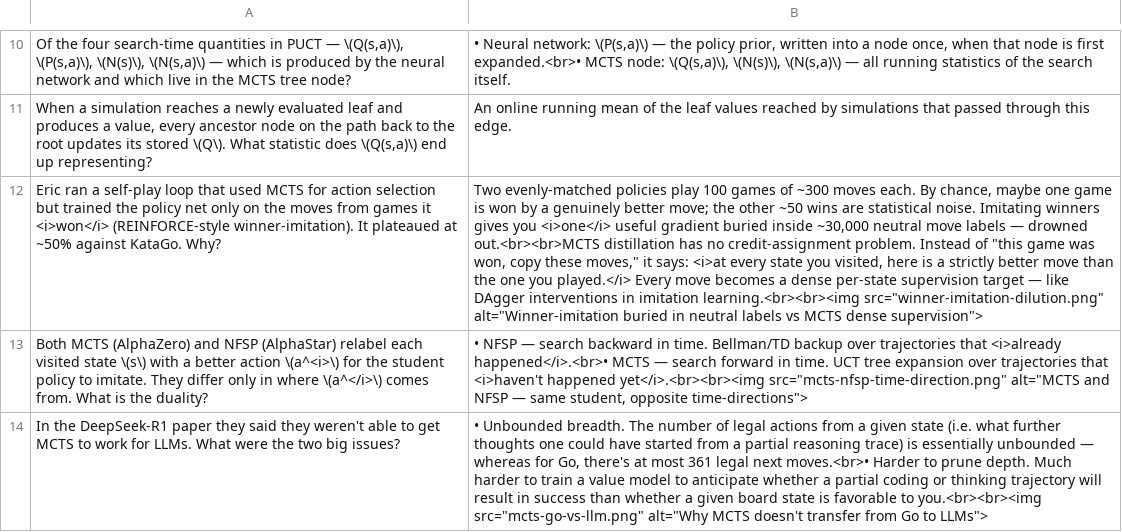
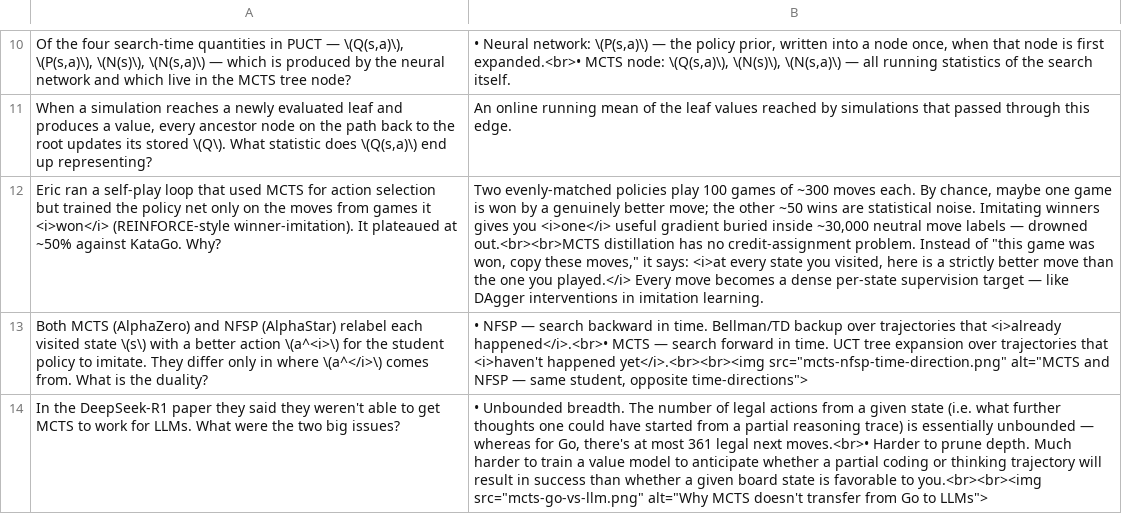
Before and after one commit to dwarkeshsp/flashcards, a TSV file: public/exports/eric-jang/flashcards.tsv, drawn as a sheet; only a part is shown, gaps mark what is left out; the diff names each change by its address in the sheet, - before the commit and + after, or states it on an @@ line.

```diff
--- a/public/exports/eric-jang/flashcards.tsv
+++ b/public/exports/eric-jang/flashcards.tsv
-B12: …in imitation learning.<br><br><img src="winner-imitation-dilution.png" alt="Winner-imitation buried in neutral labels vs MCTS dense supervision">
+B12: …in imitation learning.
```
Also changed, not shown: 13 other files.
